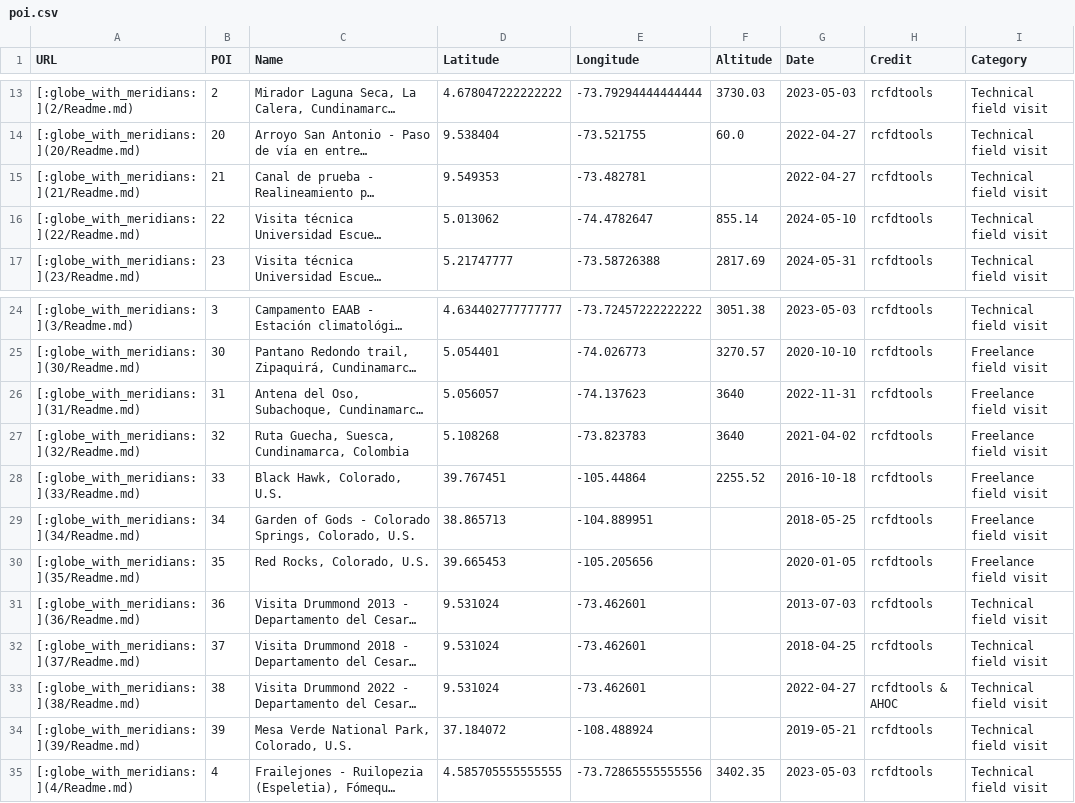
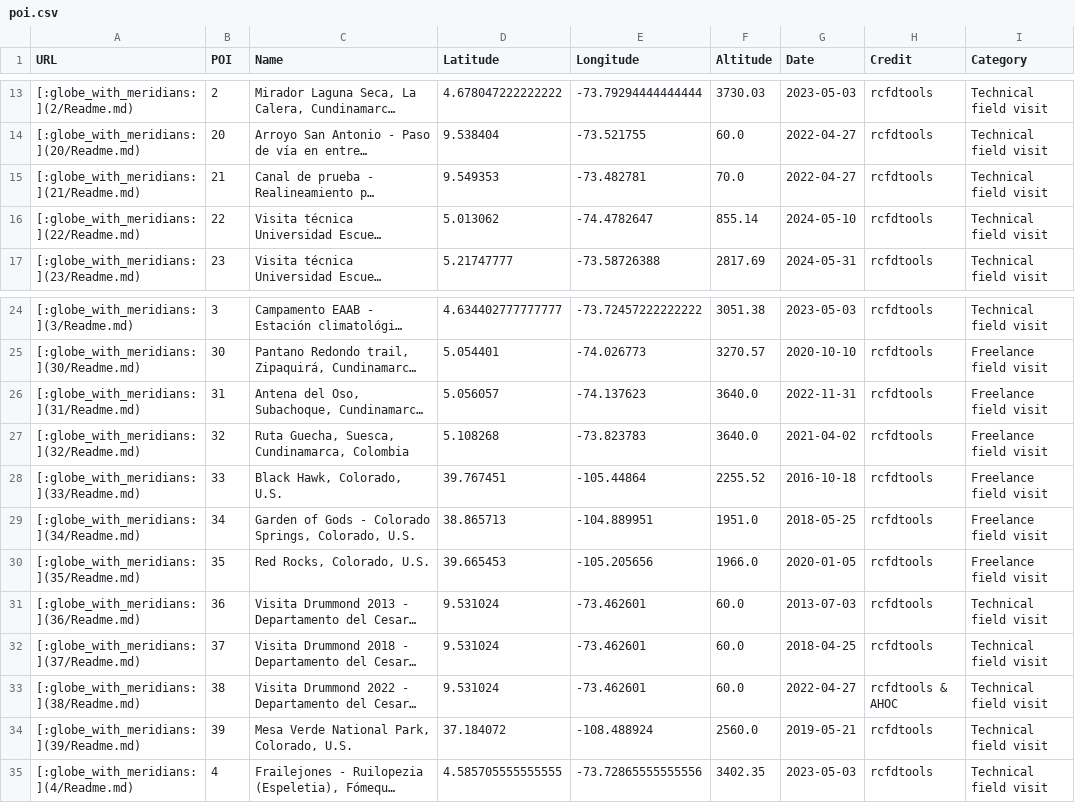
Before and after one commit to rcfdtools/R.GISMobile, a CSV file: .poi/poi.csv, drawn as a sheet; only a part is shown, gaps mark what is left out; long unchanged cells end in …; the diff names each change by its address in the sheet, - before the commit and + after, or states it on an @@ line.

```diff
--- a/.poi/poi.csv
+++ b/.poi/poi.csv
-F15 (Altitude): (empty)
+F15 (Altitude): 70.0
-F26:F27 (Altitude): 3640
+F26:F27 (Altitude): 3640.0
-F29 (Altitude): (empty)
+F29 (Altitude): 1951.0
-F30 (Altitude): (empty)
+F30 (Altitude): 1966.0
-F31:F33 (Altitude): (empty)
+F31:F33 (Altitude): 60.0
-F34 (Altitude): (empty)
+F34 (Altitude): 2560.0
```
Also changed, not shown: 3 other files.
